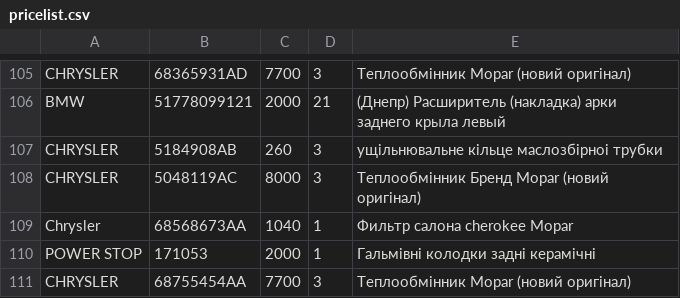
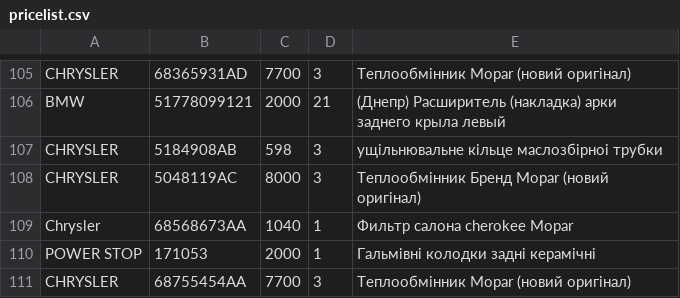
Before and after one commit to xvalikan/avtopro-pricelist, a CSV file: pricelist.csv, drawn as a sheet; only a part is shown, gaps mark what is left out.

```diff
--- a/pricelist.csv
+++ b/pricelist.csv
@@ -106,3 +106,3 @@ CHRYSLER;68365931AD;7700;3;Теплообмінник Mopar (новий ориг
 BMW;51778099121;2000;21;(Днепр) Расширитель (накладка) арки заднего крыла левый
-CHRYSLER;5184908AB;260;3;ущiльнювальне кiльце маслозбiрноi трубки
+CHRYSLER;5184908AB;598;3;ущiльнювальне кiльце маслозбiрноi трубки
 CHRYSLER;5048119AC;8000;3;Теплообмінник Бренд Mopar (новий оригінал)
```
Also changed, not shown: pricelist_khm.csv.
